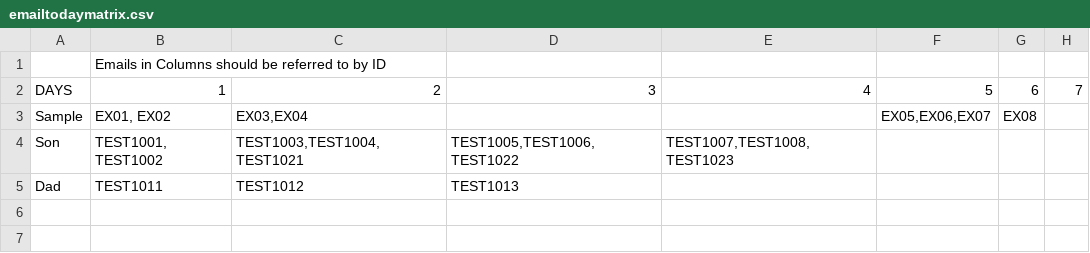
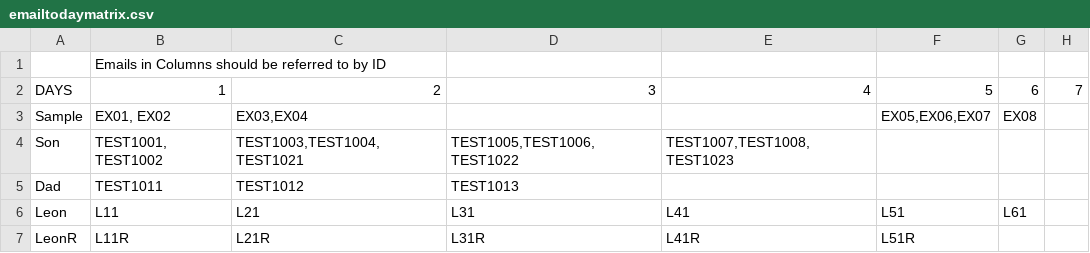
Before and after one commit to anonymousculprit/UXG4642-DISTANT_SPACETIME, a CSV file: Assets/Data/emailtodaymatrix.csv, drawn as a sheet; the diff names each change by its address in the sheet, - before the commit and + after, or states it on an @@ line.

Commit message:
friend emails

```diff
--- a/Assets/Data/emailtodaymatrix.csv
+++ b/Assets/Data/emailtodaymatrix.csv
+row 6: Leon | L11 | L21 | L31 | L41 | L51 | L61
+row 7: LeonR | L11R | L21R | L31R | L41R | L51R
```
Also changed, not shown: 11 other files.
